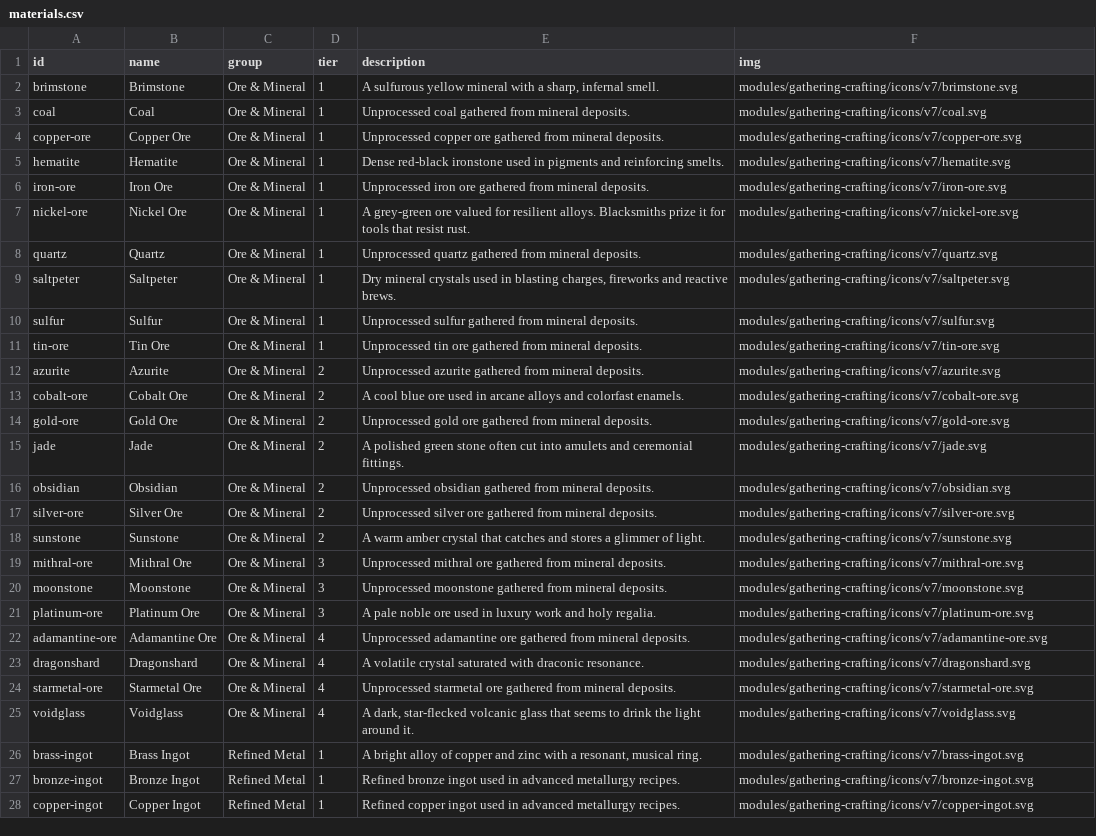
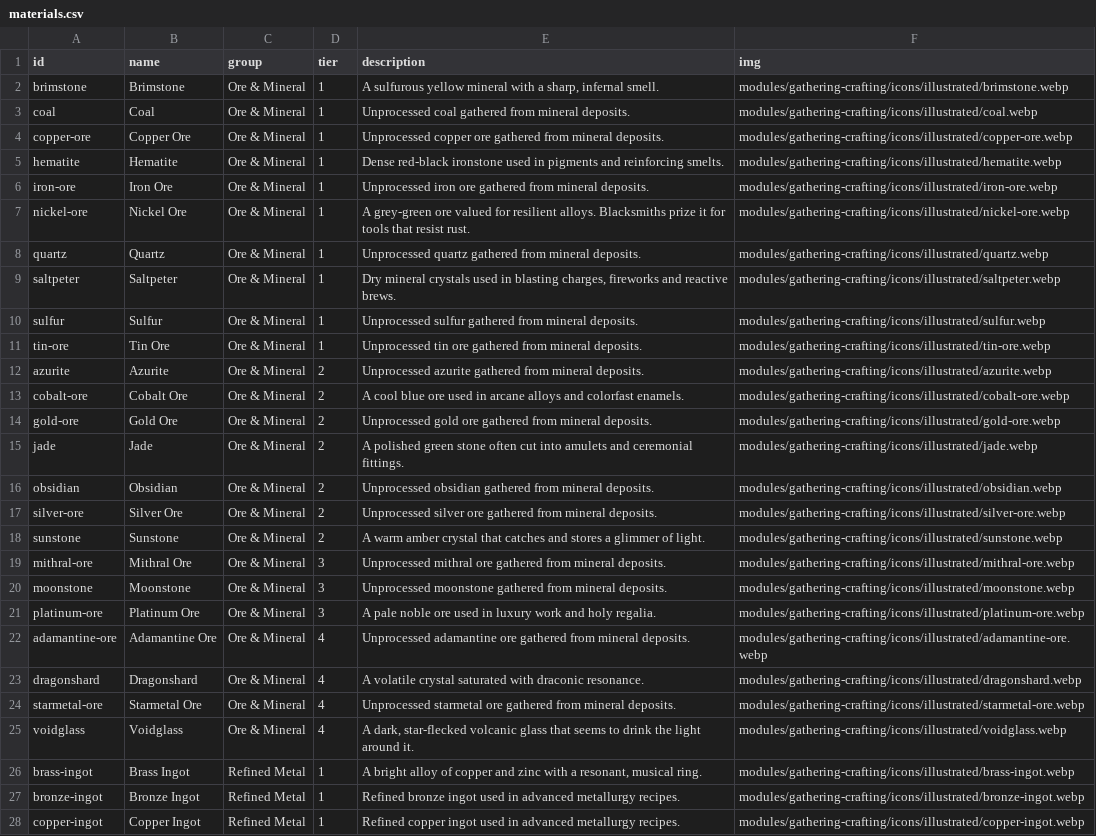
Before and after one commit to Daikaze/Gathering-Crafting, a CSV file: data/materials.csv, drawn as a sheet; only a part is shown; the diff covers the shown part only; the diff names each change by its address in the sheet, - before the commit and + after, or states it on an @@ line.

```diff
--- a/data/materials.csv
+++ b/data/materials.csv
-F2 (img): modules/gathering-crafting/icons/v7/brimstone.svg
+F2 (img): modules/gathering-crafting/icons/illustrated/brimstone.webp
-F3 (img): modules/gathering-crafting/icons/v7/coal.svg
+F3 (img): modules/gathering-crafting/icons/illustrated/coal.webp
-F4 (img): modules/gathering-crafting/icons/v7/copper-ore.svg
+F4 (img): modules/gathering-crafting/icons/illustrated/copper-ore.webp
-F5 (img): modules/gathering-crafting/icons/v7/hematite.svg
+F5 (img): modules/gathering-crafting/icons/illustrated/hematite.webp
-F6 (img): modules/gathering-crafting/icons/v7/iron-ore.svg
+F6 (img): modules/gathering-crafting/icons/illustrated/iron-ore.webp
-F7 (img): modules/gathering-crafting/icons/v7/nickel-ore.svg
+F7 (img): modules/gathering-crafting/icons/illustrated/nickel-ore.webp
-F8 (img): modules/gathering-crafting/icons/v7/quartz.svg
+F8 (img): modules/gathering-crafting/icons/illustrated/quartz.webp
-F9 (img): modules/gathering-crafting/icons/v7/saltpeter.svg
+F9 (img): modules/gathering-crafting/icons/illustrated/saltpeter.webp
-F10 (img): modules/gathering-crafting/icons/v7/sulfur.svg
+F10 (img): modules/gathering-crafting/icons/illustrated/sulfur.webp
-F11 (img): modules/gathering-crafting/icons/v7/tin-ore.svg
+F11 (img): modules/gathering-crafting/icons/illustrated/tin-ore.webp
-F12 (img): modules/gathering-crafting/icons/v7/azurite.svg
+F12 (img): modules/gathering-crafting/icons/illustrated/azurite.webp
-F13 (img): modules/gathering-crafting/icons/v7/cobalt-ore.svg
+F13 (img): modules/gathering-crafting/icons/illustrated/cobalt-ore.webp
-F14 (img): modules/gathering-crafting/icons/v7/gold-ore.svg
+F14 (img): modules/gathering-crafting/icons/illustrated/gold-ore.webp
-F15 (img): modules/gathering-crafting/icons/v7/jade.svg
+F15 (img): modules/gathering-crafting/icons/illustrated/jade.webp
-F16 (img): modules/gathering-crafting/icons/v7/obsidian.svg
+F16 (img): modules/gathering-crafting/icons/illustrated/obsidian.webp
-F17 (img): modules/gathering-crafting/icons/v7/silver-ore.svg
+F17 (img): modules/gathering-crafting/icons/illustrated/silver-ore.webp
-F18 (img): modules/gathering-crafting/icons/v7/sunstone.svg
+F18 (img): modules/gathering-crafting/icons/illustrated/sunstone.webp
-F19 (img): modules/gathering-crafting/icons/v7/mithral-ore.svg
+F19 (img): modules/gathering-crafting/icons/illustrated/mithral-ore.webp
-F20 (img): modules/gathering-crafting/icons/v7/moonstone.svg
+F20 (img): modules/gathering-crafting/icons/illustrated/moonstone.webp
-F21 (img): modules/gathering-crafting/icons/v7/platinum-ore.svg
+F21 (img): modules/gathering-crafting/icons/illustrated/platinum-ore.webp
-F22 (img): modules/gathering-crafting/icons/v7/adamantine-ore.svg
+F22 (img): modules/gathering-crafting/icons/illustrated/adamantine-ore.webp
-F23 (img): modules/gathering-crafting/icons/v7/dragonshard.svg
+F23 (img): modules/gathering-crafting/icons/illustrated/dragonshard.webp
-F24 (img): modules/gathering-crafting/icons/v7/starmetal-ore.svg
+F24 (img): modules/gathering-crafting/icons/illustrated/starmetal-ore.webp
-F25 (img): modules/gathering-crafting/icons/v7/voidglass.svg
+F25 (img): modules/gathering-crafting/icons/illustrated/voidglass.webp
-F26 (img): modules/gathering-crafting/icons/v7/brass-ingot.svg
+F26 (img): modules/gathering-crafting/icons/illustrated/brass-ingot.webp
-F27 (img): modules/gathering-crafting/icons/v7/bronze-ingot.svg
+F27 (img): modules/gathering-crafting/icons/illustrated/bronze-ingot.webp
-F28 (img): modules/gathering-crafting/icons/v7/copper-ingot.svg
+F28 (img): modules/gathering-crafting/icons/illustrated/copper-ingot.webp
```
Also changed, not shown: 75 edited cells elsewhere in this file, data/recipes.csv, 17 other files.
